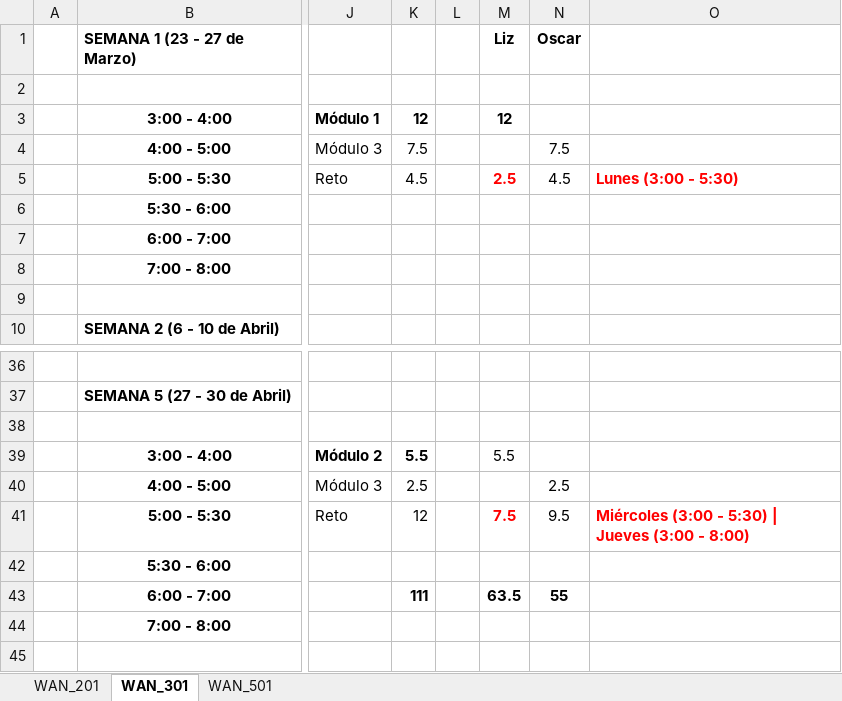
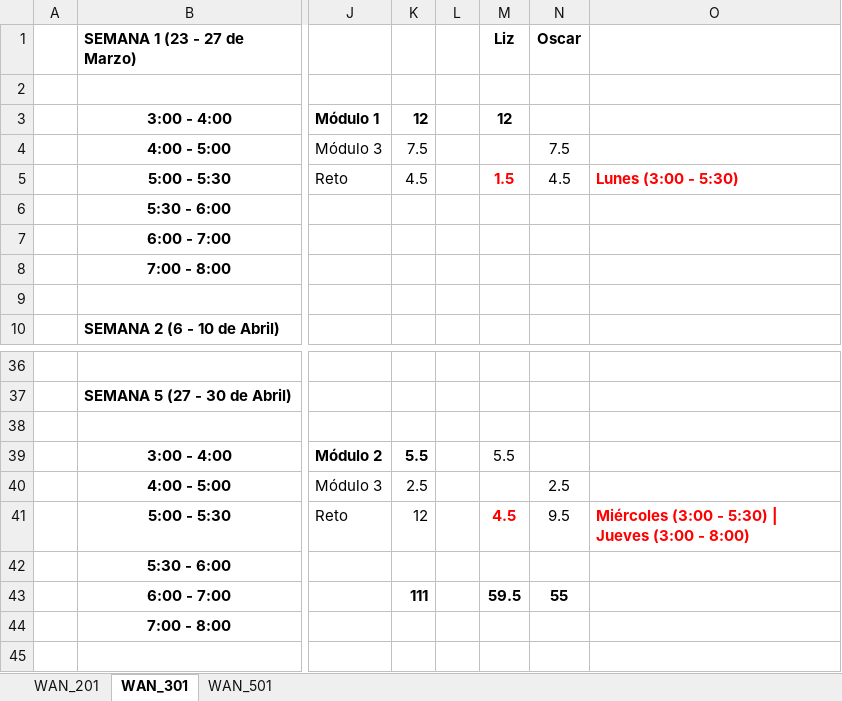
Before and after one commit to lizetheP/WAN, an Excel workbook: Horarios/HorarioWAN_2026.xlsx, sheet WAN_301, drawn as a sheet; only a part is shown, gaps mark what is left out; values as stored, in another font and other column widths than the file's, no borders; the diff names each change by its address in the sheet, - before the commit and + after, or states it on an @@ line.

```diff
--- a/Horarios/HorarioWAN_2026.xlsx (sheet WAN_301)
+++ b/Horarios/HorarioWAN_2026.xlsx (sheet WAN_301)
-M5 (Liz): 2.5
+M5 (Liz): 1.5
-M41 (Liz): 7.5
+M41 (Liz): 4.5
-M43 (Liz): 63.5
+M43 (Liz): 59.5
```
Also changed, not shown: sheet WAN_501, sheet WAN_201.
